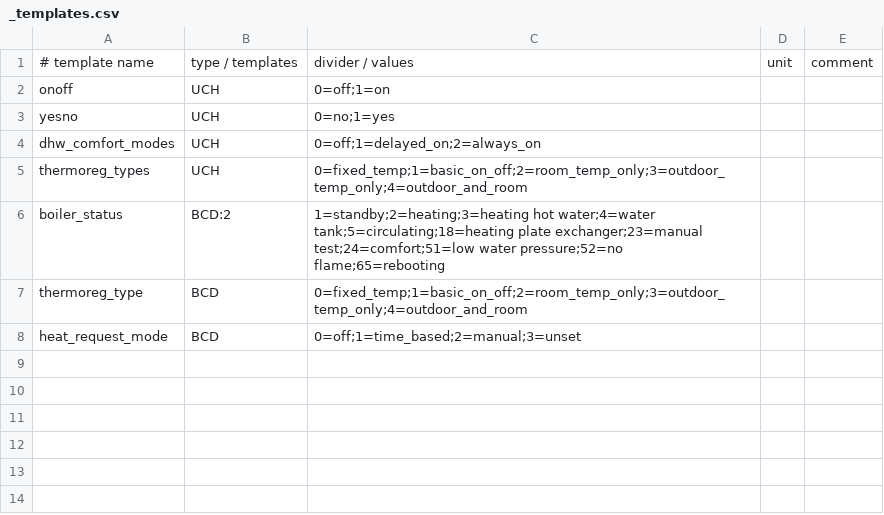
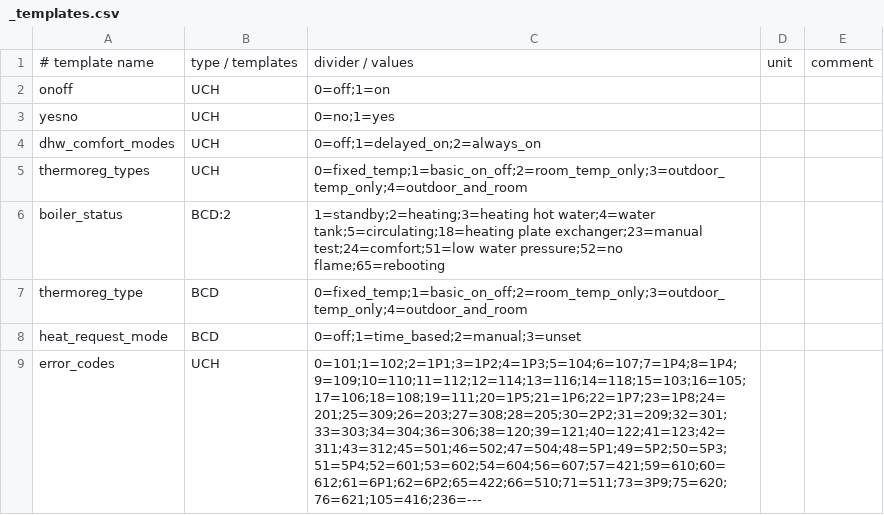
Before and after one commit to ysard/ebusd_configuration_chaffoteaux_bridgenet, a CSV file: _templates.csv, drawn as a sheet; the diff names each change by its address in the sheet, - before the commit and + after, or states it on an @@ line.

Commit message:
Add ebusd support for errors For the moment z1 & z2 zones are supported. But the error code will be not displayed as it is on the boiler... Ex: 410 code for z1 is in fact 411; for z2 it's 412... Maybe should print the final error code instead of zone information?

```diff
--- a/_templates.csv
+++ b/_templates.csv
+row 9: error_codes | UCH | 0=101;1=102;2=1P1;3=1P2;4=1P3;5=104;6=107;7=1P4;8=1P4;9=109;10=110;11=112;12=114;13=116;14=118;15=103;16=105;17=106;18=108;19=111;20=1P5;21=1P6;22=1P7;23=1P8;24=201;25=309;26=203;27=308;28=205;30=2P2;31=209;32=301;33=303;34=304;36=306;38=120;39=121;40=122;41=123;42=311;43=312;45=501;46=502;47=504;48=5P1;49=5P2;50=5P3;51=5P4;52=601;53=602;54=604;56=607;57=421;59=610;60=612;61=6P1;62=6P2;65=422;66=510;71=511;73=3P9;75=620;76=621;105=416;236=---
```
Also changed, not shown: mira_c_green.csv.
